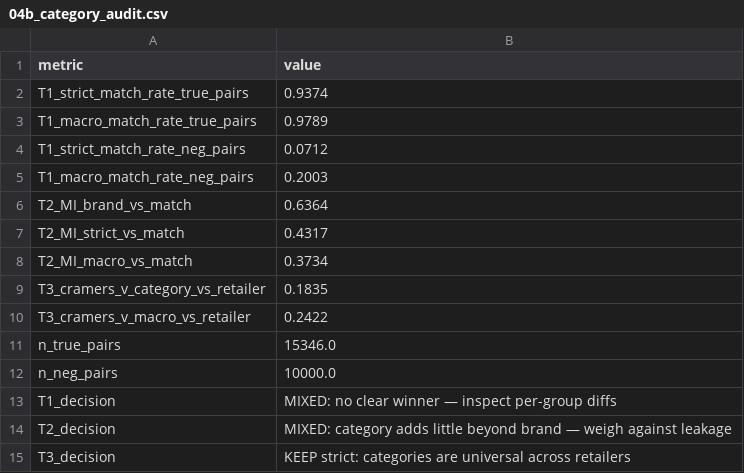
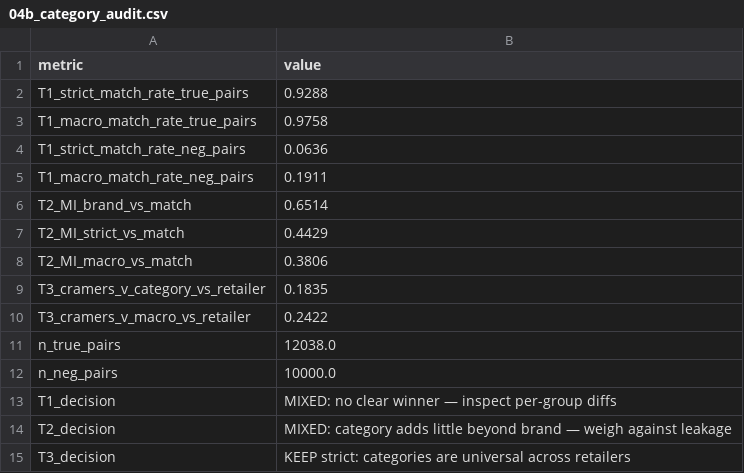
Before and after one commit to fbarulli/broadway, a CSV file: project/experiments/results/euromonitor/04b_category_audit.csv, drawn as a sheet.

```diff
--- a/project/experiments/results/euromonitor/04b_category_audit.csv
+++ b/project/experiments/results/euromonitor/04b_category_audit.csv
@@ -1,12 +1,12 @@
 metric,value
-T1_strict_match_rate_true_pairs,0.9374
-T1_macro_match_rate_true_pairs,0.9789
-T1_strict_match_rate_neg_pairs,0.0712
-T1_macro_match_rate_neg_pairs,0.2003
-T2_MI_brand_vs_match,0.6364
-T2_MI_strict_vs_match,0.4317
-T2_MI_macro_vs_match,0.3734
+T1_strict_match_rate_true_pairs,0.9288
+T1_macro_match_rate_true_pairs,0.9758
+T1_strict_match_rate_neg_pairs,0.0636
+T1_macro_match_rate_neg_pairs,0.1911
+T2_MI_brand_vs_match,0.6514
+T2_MI_strict_vs_match,0.4429
+T2_MI_macro_vs_match,0.3806
 T3_cramers_v_category_vs_retailer,0.1835
 T3_cramers_v_macro_vs_retailer,0.2422
-n_true_pairs,15346.0
+n_true_pairs,12038.0
 n_neg_pairs,10000.0
```
Also changed, not shown: project/experiments/results/euromonitor/04_tfidf_threshold.csv, 11 other files.
